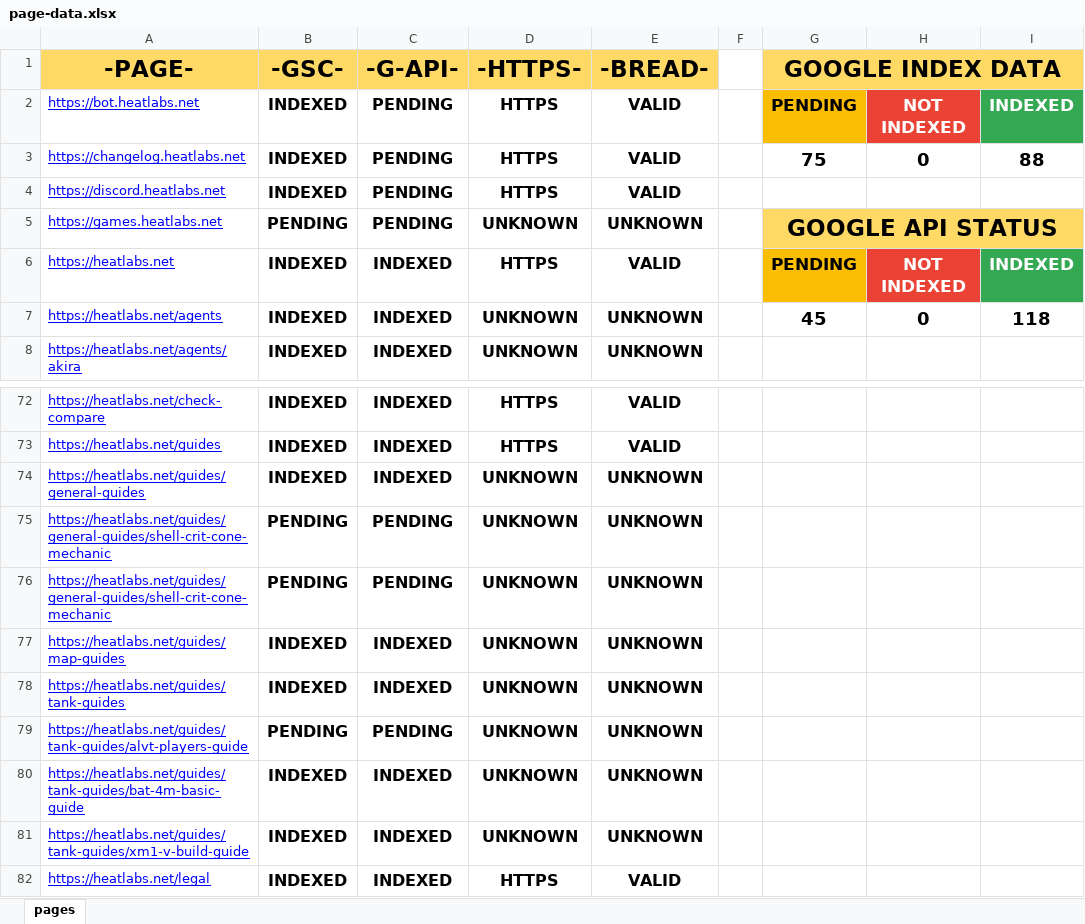
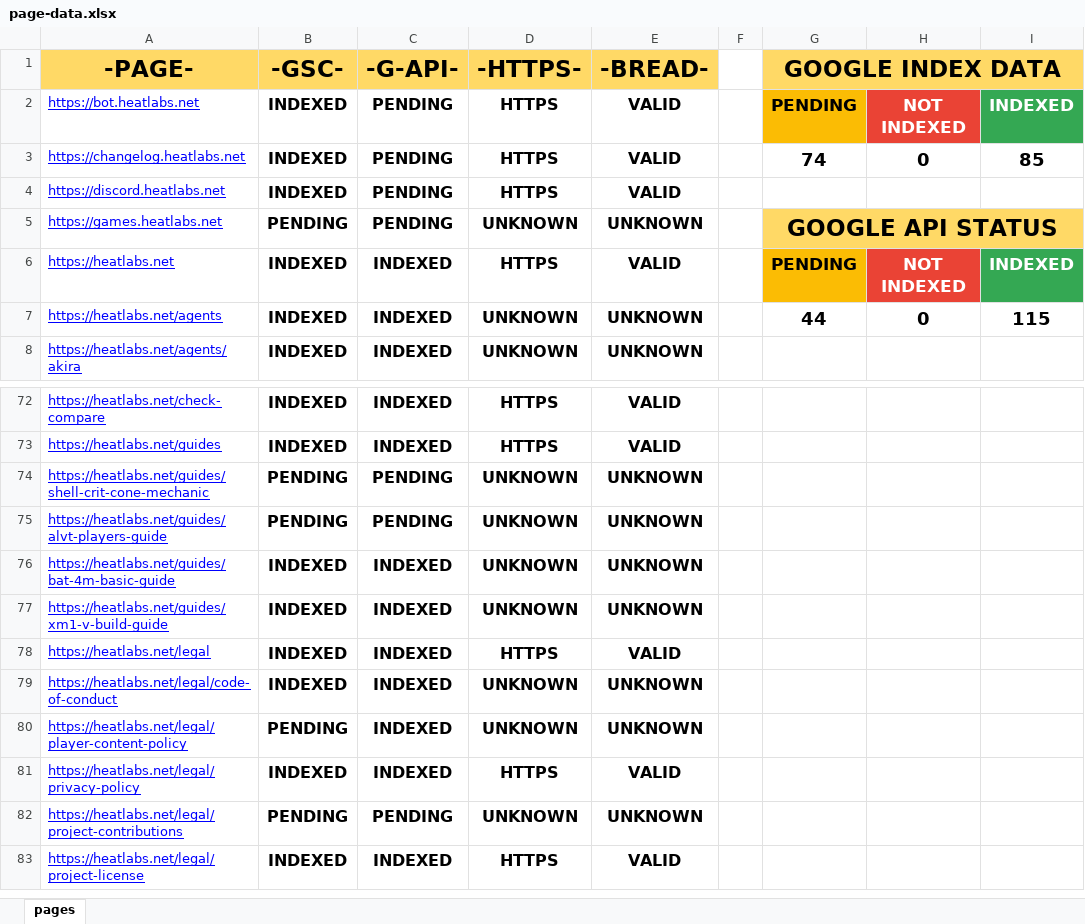
Before and after one commit to HEATLabs/HEAT-Labs-Configs, an Excel workbook: page-data.xlsx, sheet pages, drawn as a sheet; only a part is shown, gaps mark what is left out; the shorter side is filled out with more unchanged rows; values as stored, in another font and other column widths than the file's, no borders; charts and pictures not drawn; removed rows and columns are numbered as before the commit, all else as after; the diff names each change by its address in the sheet, - before the commit and + after, or states it on an @@ line.

Commit message:
updated page data files with new guide structure

```diff
--- a/page-data.xlsx (sheet pages)
+++ b/page-data.xlsx (sheet pages)
-G3 (GOOGLE INDEX DATA): 75
+G3 (GOOGLE INDEX DATA): 74
-I3: 88
+I3: 85
-G7 (GOOGLE INDEX DATA): 45
+G7 (GOOGLE INDEX DATA): 44
-I7: 118
+I7: 115
-row 74: https://heatlabs.net/guides/general-guides | INDEXED | INDEXED | UNKNOWN | UNKNOWN
-A74 (-PAGE-): https://heatlabs.net/guides/general-guides/shell-crit-cone-mechanic
+A74 (-PAGE-): https://heatlabs.net/guides/shell-crit-cone-mechanic
-row 76: https://heatlabs.net/guides/general-guides/shell-crit-cone-mechanic | PENDING | PENDING | UNKNOWN | UNKNOWN
-row 77: https://heatlabs.net/guides/map-guides | INDEXED | INDEXED | UNKNOWN | UNKNOWN
-row 78: https://heatlabs.net/guides/tank-guides | INDEXED | INDEXED | UNKNOWN | UNKNOWN
-A75 (-PAGE-): https://heatlabs.net/guides/tank-guides/alvt-players-guide
+A75 (-PAGE-): https://heatlabs.net/guides/alvt-players-guide
-A76 (-PAGE-): https://heatlabs.net/guides/tank-guides/bat-4m-basic-guide
+A76 (-PAGE-): https://heatlabs.net/guides/bat-4m-basic-guide
-A77 (-PAGE-): https://heatlabs.net/guides/tank-guides/xm1-v-build-guide
+A77 (-PAGE-): https://heatlabs.net/guides/xm1-v-build-guide
```
Also changed, not shown: 1 other file.
